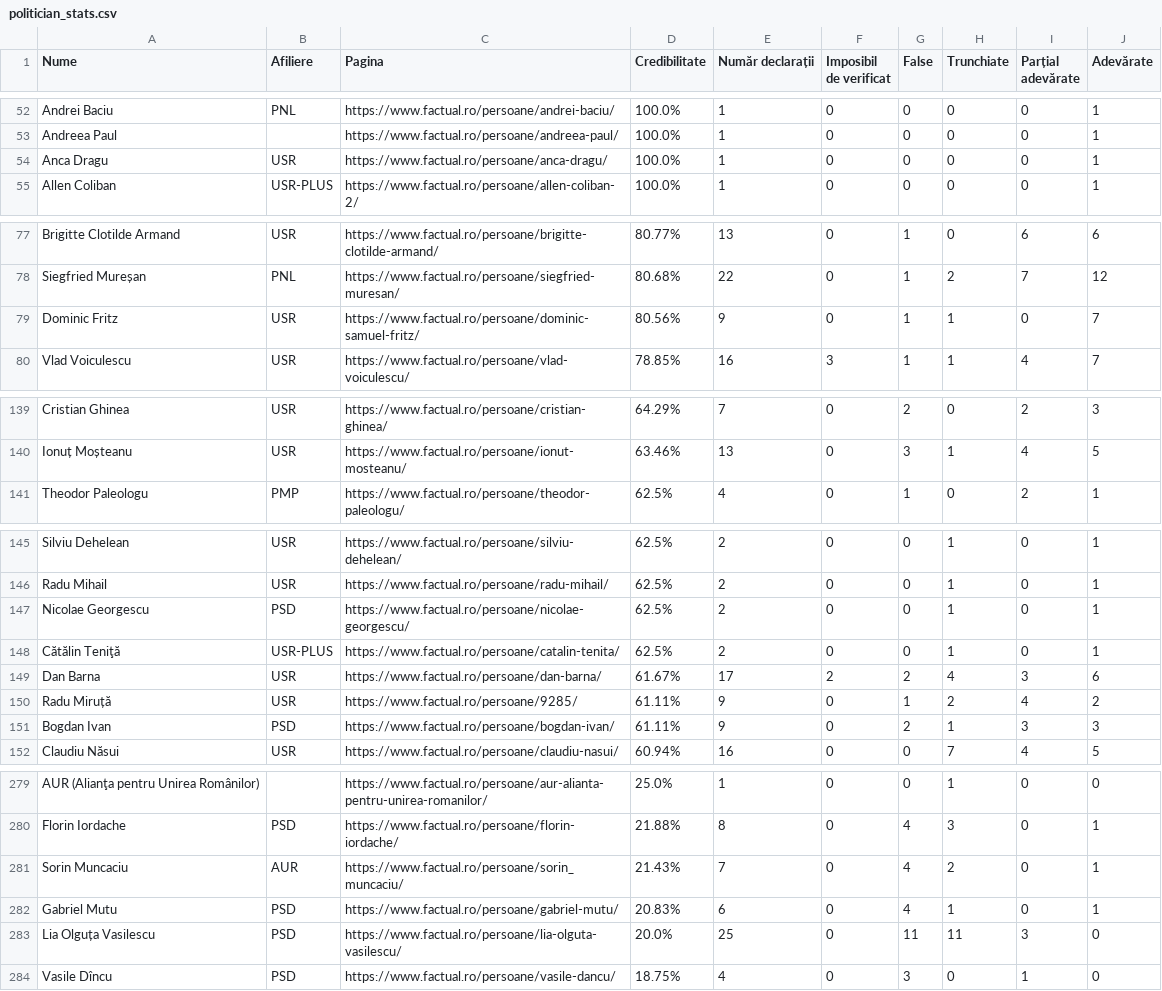
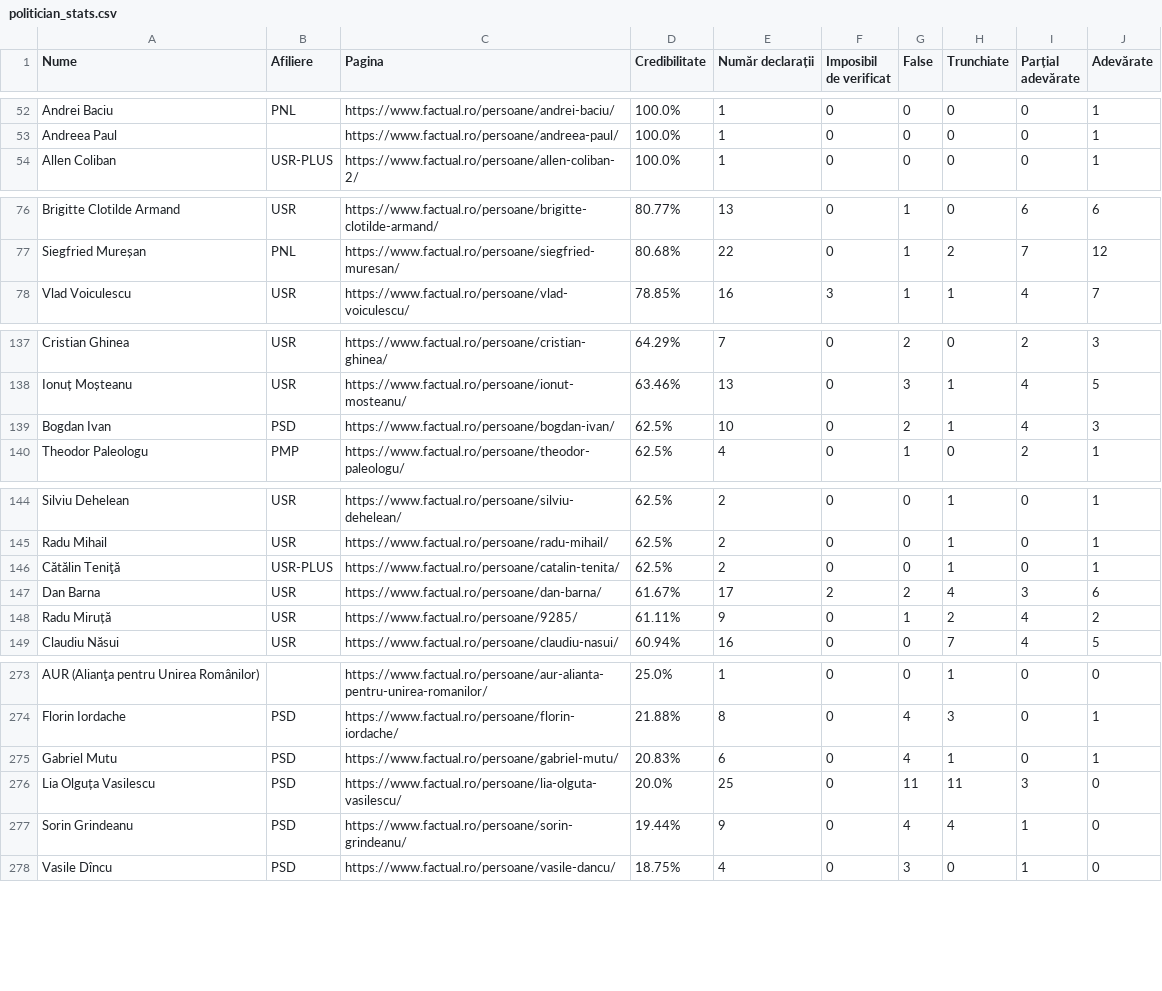
Before and after one commit to FlorinBalint/factual_checker, a CSV file: dashboard/politician_stats.csv, drawn as a sheet; only a part is shown, gaps mark what is left out; the diff covers the shown part only.

Commit message:
Auto-update politician stats data - 2026-05-31 00:54
     413 politicians analyzed

```diff
--- a/dashboard/politician_stats.csv
+++ b/dashboard/politician_stats.csv
@@ -53,3 +53,2 @@ Andrei Baciu,PNL,https://www.factual.ro/persoane/andrei-baciu/,100.0%,1,0,0,0,0,
 Andreea Paul,,https://www.factual.ro/persoane/andreea-paul/,100.0%,1,0,0,0,0,1
-Anca Dragu,USR,https://www.factual.ro/persoane/anca-dragu/,100.0%,1,0,0,0,0,1
 Allen Coliban,USR-PLUS,https://www.factual.ro/persoane/allen-coliban-2/,100.0%,1,0,0,0,0,1
@@ -78,3 +77,2 @@ Brigitte Clotilde Armand,USR,https://www.factual.ro/persoane/brigitte-clotilde-a
 Siegfried Mureșan,PNL,https://www.factual.ro/persoane/siegfried-muresan/,80.68%,22,0,1,2,7,12
-Dominic Fritz,USR,https://www.factual.ro/persoane/dominic-samuel-fritz/,80.56%,9,0,1,1,0,7
 Vlad Voiculescu,USR,https://www.factual.ro/persoane/vlad-voiculescu/,78.85%,16,3,1,1,4,7
@@ -140,2 +138,3 @@ Cristian Ghinea,USR,https://www.factual.ro/persoane/cristian-ghinea/,64.29%,7,0,
 Ionuț Moșteanu,USR,https://www.factual.ro/persoane/ionut-mosteanu/,63.46%,13,0,3,1,4,5
+Bogdan Ivan,PSD,https://www.factual.ro/persoane/bogdan-ivan/,62.5%,10,0,2,1,4,3
 Theodor Paleologu,PMP,https://www.factual.ro/persoane/theodor-paleologu/,62.5%,4,0,1,0,2,1
@@ -146,3 +145,2 @@ Silviu Dehelean,USR,https://www.factual.ro/persoane/silviu-dehelean/,62.5%,2,0,0
 Radu Mihail,USR,https://www.factual.ro/persoane/radu-mihail/,62.5%,2,0,0,1,0,1
-Nicolae Georgescu,PSD,https://www.factual.ro/persoane/nicolae-georgescu/,62.5%,2,0,0,1,0,1
 Cătălin Teniţă,USR-PLUS,https://www.factual.ro/persoane/catalin-tenita/,62.5%,2,0,0,1,0,1
@@ -150,3 +148,2 @@ Dan Barna,USR,https://www.factual.ro/persoane/dan-barna/,61.67%,17,2,2,4,3,6
 Radu Miruță,USR,https://www.factual.ro/persoane/9285/,61.11%,9,0,1,2,4,2
-Bogdan Ivan,PSD,https://www.factual.ro/persoane/bogdan-ivan/,61.11%,9,0,2,1,3,3
 Claudiu Năsui,USR,https://www.factual.ro/persoane/claudiu-nasui/,60.94%,16,0,0,7,4,5
@@ -280,5 +274,5 @@ AUR (Alianţa pentru Unirea Românilor),,https://www.factual.ro/persoane/aur-ali
 Florin Iordache,PSD,https://www.factual.ro/persoane/florin-iordache/,21.88%,8,0,4,3,0,1
-Sorin Muncaciu,AUR,https://www.factual.ro/persoane/sorin_muncaciu/,21.43%,7,0,4,2,0,1
 Gabriel Mutu,PSD,https://www.factual.ro/persoane/gabriel-mutu/,20.83%,6,0,4,1,0,1
 Lia Olguța Vasilescu,PSD,https://www.factual.ro/persoane/lia-olguta-vasilescu/,20.0%,25,0,11,11,3,0
+Sorin Grindeanu,PSD,https://www.factual.ro/persoane/sorin-grindeanu/,19.44%,9,0,4,4,1,0
 Vasile Dîncu,PSD,https://www.factual.ro/persoane/vasile-dancu/,18.75%,4,0,3,0,1,0
```
Also changed, not shown: 1 added row and 4 removed rows elsewhere in this file.
